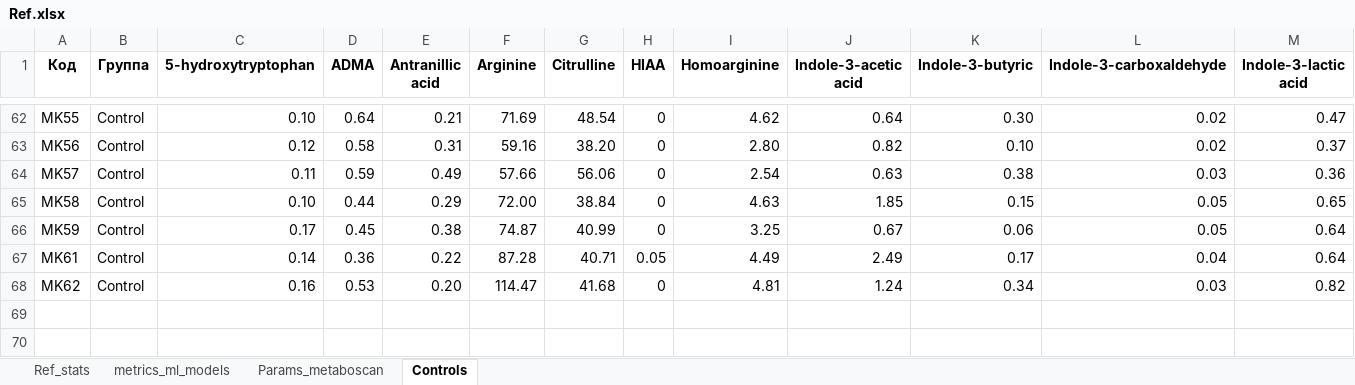
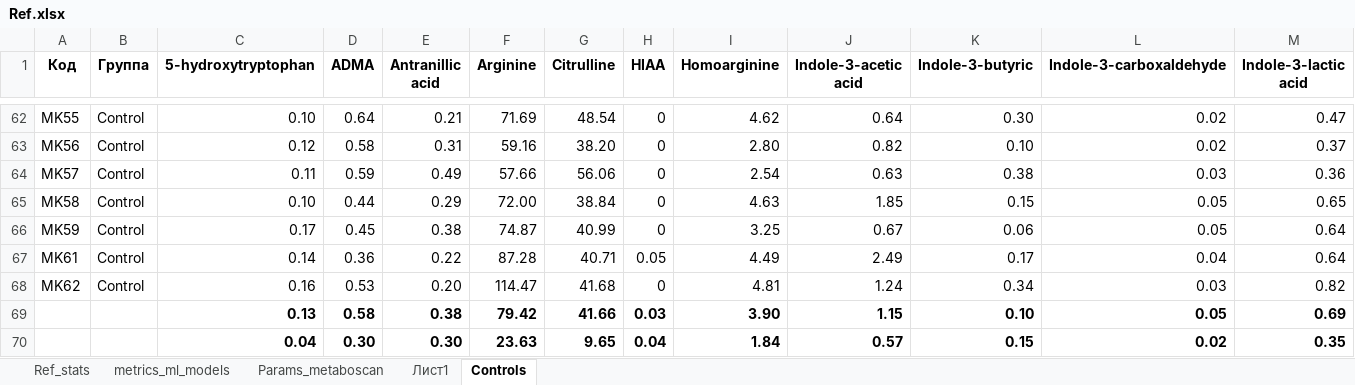
Before and after one commit to FimaLab/REPORT_METABOSCAN, an Excel workbook: Ref.xlsx, sheet Controls, drawn as a sheet; only a part is shown, gaps mark what is left out; values as stored, in another font and other column widths than the file's, no borders; rows hold the shown columns only; the diff names each change by its address in the sheet, - before the commit and + after, or states it on an @@ line.

```diff
--- a/Ref.xlsx (sheet Controls)
+++ b/Ref.xlsx (sheet Controls)
+sheet tab: Лист1
+row 69:  |  | 0.13 | 0.58 | 0.38 | 79.42 | 41.66 | 0.03 | 3.90 | 1.15 | 0.10 | 0.05 | 0.69
+row 70:  |  | 0.04 | 0.30 | 0.30 | 23.63 | 9.65 | 0.04 | 1.84 | 0.57 | 0.15 | 0.02 | 0.35
```
Also changed, not shown: sheet Ref_stats, sheet Params_metaboscan, 3 other files.
